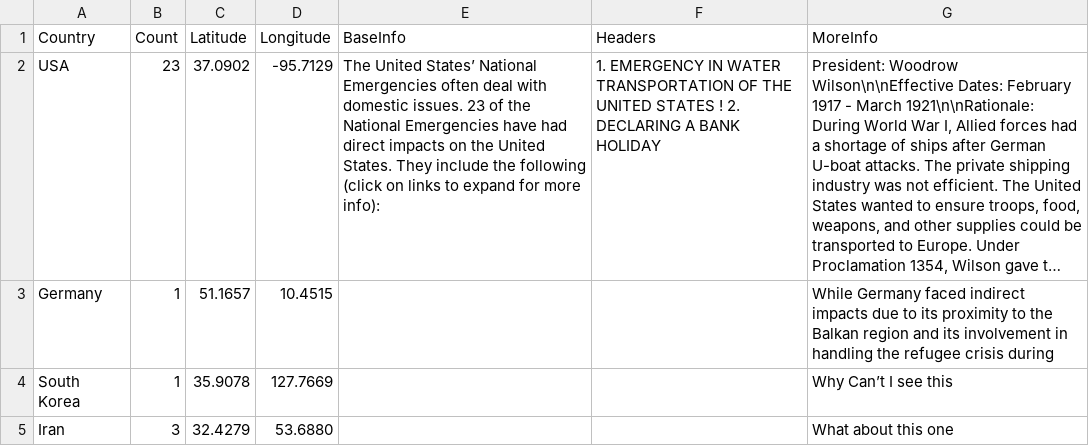
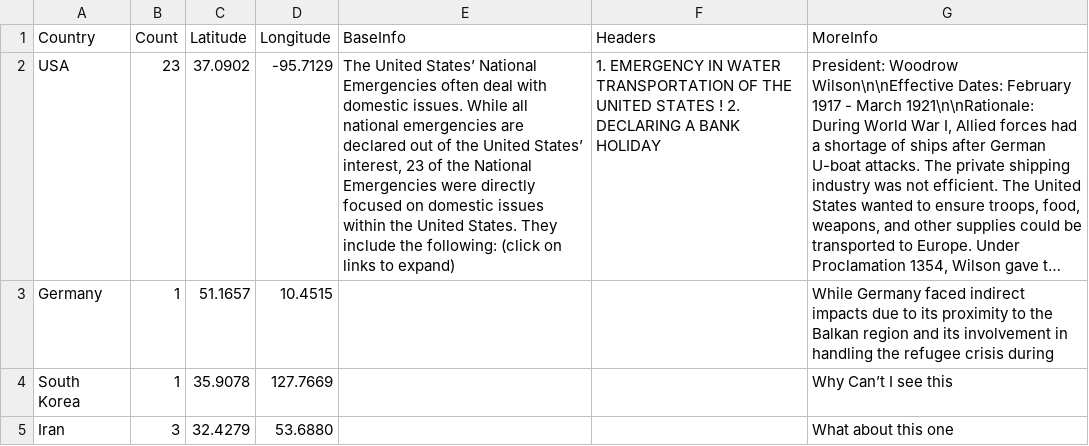
Before and after one commit to janavikumar/emergencyemergency, a CSV file: emergencydata.csv, drawn as a sheet; only a part is shown; long unchanged cells end in …; the diff covers the shown part only; the diff names each change by its address in the sheet, - before the commit and + after, or states it on an @@ line.

```diff
--- a/emergencydata.csv
+++ b/emergencydata.csv
-E2 (BaseInfo): …domestic issues. 23 of the National Emergencies have had direct impacts on the United States. They include the following (click on links to expand for more info):
+E2 (BaseInfo): …domestic issues. While all national emergencies are declared out of the United States’ interest, 23 of the National Emergencies were directly focused on domestic issues within the United States. They include the following: (click on links to expand)
```
Also changed, not shown: 3 edited cells elsewhere in this file, 5 other files.
